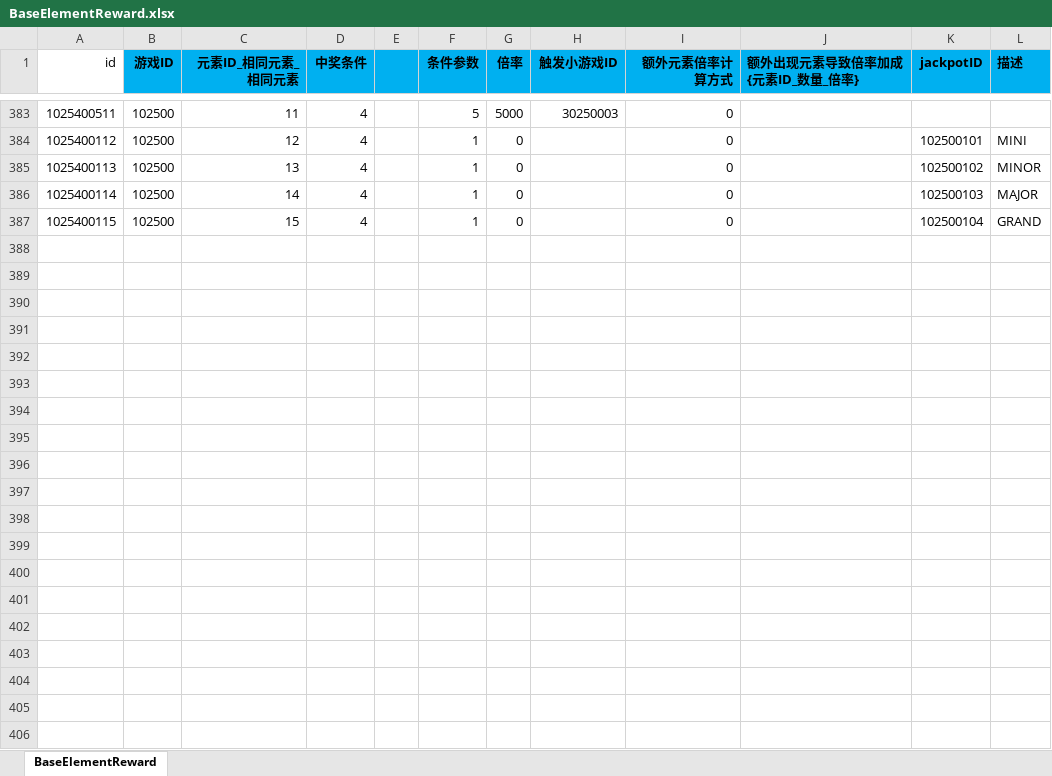
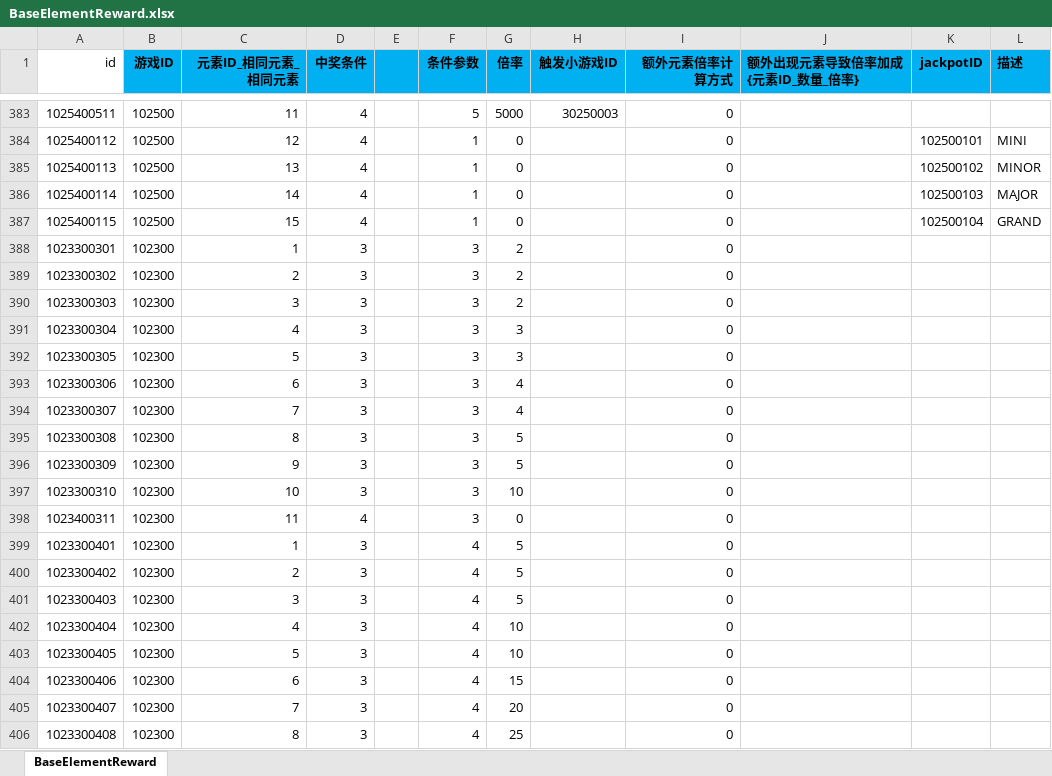
Before and after one commit to yanhailong/jjj_server, an Excel workbook: slots/resources/sample/BaseElementReward.xlsx, sheet BaseElementReward, drawn as a sheet; only a part is shown, gaps mark what is left out; values as stored, in another font and other column widths than the file's, no borders; charts and pictures and conditional formats not drawn; the diff covers the shown part only; the diff names each change by its address in the sheet, - before the commit and + after, or states it on an @@ line.

```diff
--- a/slots/resources/sample/BaseElementReward.xlsx (sheet BaseElementReward)
+++ b/slots/resources/sample/BaseElementReward.xlsx (sheet BaseElementReward)
+row 388: 1023300301 | 102300 | 1 | 3 |  | 3 | 2 |  | 0
+row 389: 1023300302 | 102300 | 2 | 3 |  | 3 | 2 |  | 0
+row 390: 1023300303 | 102300 | 3 | 3 |  | 3 | 2 |  | 0
+row 391: 1023300304 | 102300 | 4 | 3 |  | 3 | 3 |  | 0
+row 392: 1023300305 | 102300 | 5 | 3 |  | 3 | 3 |  | 0
+row 393: 1023300306 | 102300 | 6 | 3 |  | 3 | 4 |  | 0
+row 394: 1023300307 | 102300 | 7 | 3 |  | 3 | 4 |  | 0
+row 395: 1023300308 | 102300 | 8 | 3 |  | 3 | 5 |  | 0
+row 396: 1023300309 | 102300 | 9 | 3 |  | 3 | 5 |  | 0
+row 397: 1023300310 | 102300 | 10 | 3 |  | 3 | 10 |  | 0
+row 398: 1023400311 | 102300 | 11 | 4 |  | 3 | 0 |  | 0
+row 399: 1023300401 | 102300 | 1 | 3 |  | 4 | 5 |  | 0
+row 400: 1023300402 | 102300 | 2 | 3 |  | 4 | 5 |  | 0
+row 401: 1023300403 | 102300 | 3 | 3 |  | 4 | 5 |  | 0
+row 402: 1023300404 | 102300 | 4 | 3 |  | 4 | 10 |  | 0
+row 403: 1023300405 | 102300 | 5 | 3 |  | 4 | 10 |  | 0
+row 404: 1023300406 | 102300 | 6 | 3 |  | 4 | 15 |  | 0
+row 405: 1023300407 | 102300 | 7 | 3 |  | 4 | 20 |  | 0
+row 406: 1023300408 | 102300 | 8 | 3 |  | 4 | 25 |  | 0
```
Also changed, not shown: 19 added rows and 10 edited cells elsewhere in this sheet, hall/resources/sample/warehouse.xlsx, poker/resources/sample/warehouse.xlsx, 21 other files.
